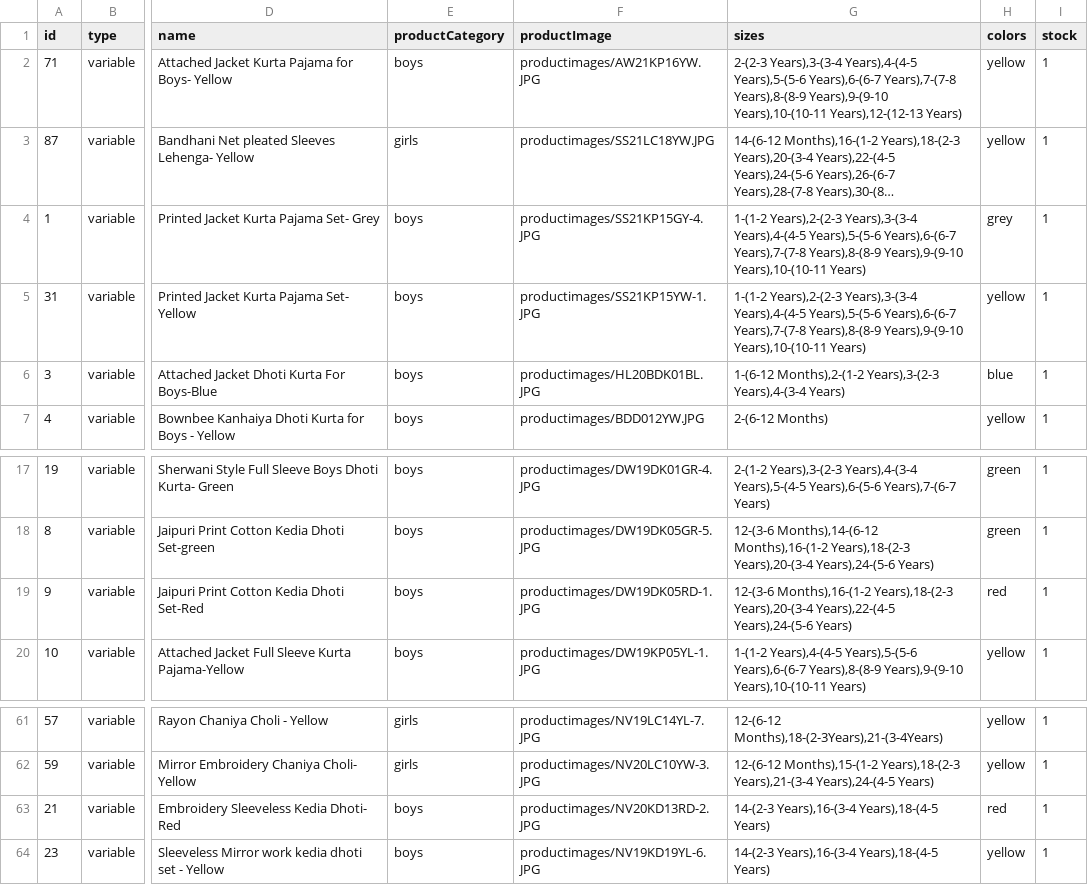
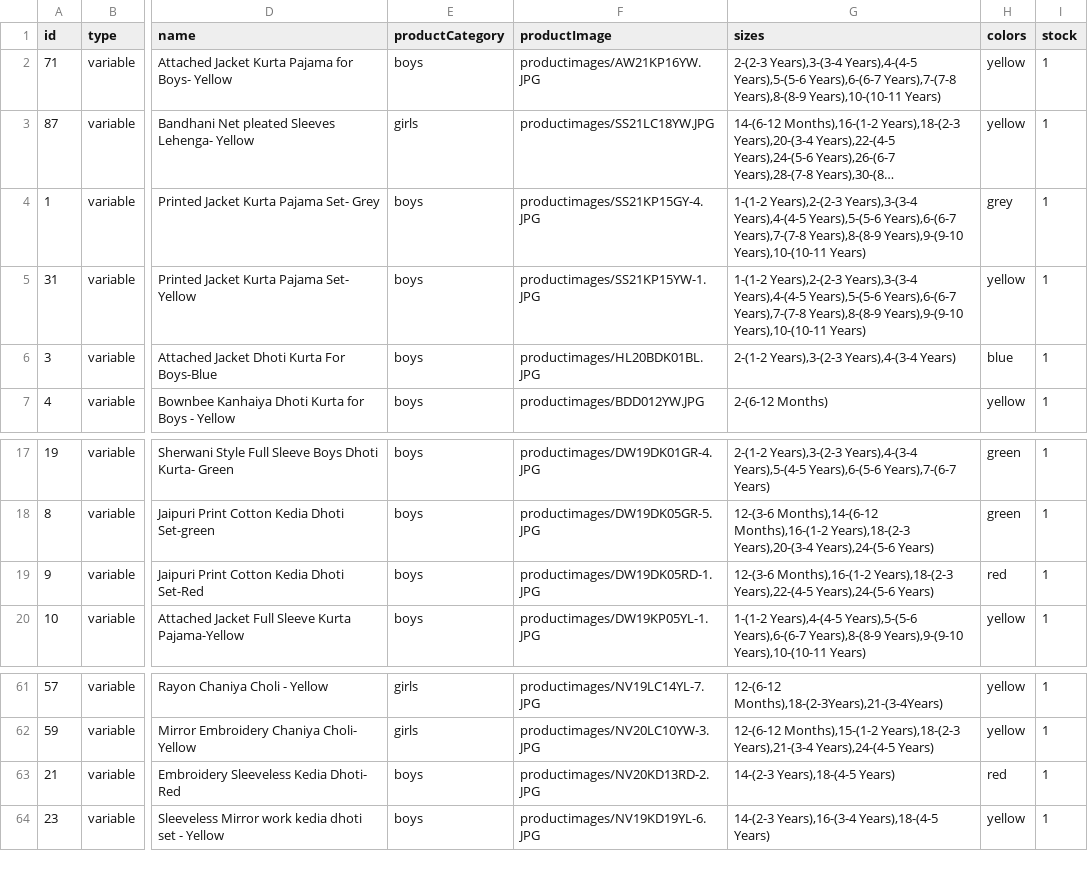
Before and after one commit to vish448/bnbca, a CSV file: src/content/products/products.csv, drawn as a sheet; only a part is shown, gaps mark what is left out; long unchanged cells end in …; the diff covers the shown part only; the diff names each change by its address in the sheet, - before the commit and + after, or states it on an @@ line.

```diff
--- a/src/content/products/products.csv
+++ b/src/content/products/products.csv
-G2 (sizes): …Years),7-(7-8 Years),8-(8-9 Years),9-(9-10 Years),10-(10-11 Years),12-(12-13 Years)
+G2 (sizes): …Years),7-(7-8 Years),8-(8-9 Years),10-(10-11 Years)
-G6 (sizes): 1-(6-12 Months),2-(1-2 Years),3-(2-3 Years),4-(3-4…
+G6 (sizes): 2-(1-2 Years),3-(2-3 Years),4-(3-4…
-G19 (sizes): …Months),16-(1-2 Years),18-(2-3 Years),20-(3-4 Years),22-(4-5 Years),24-(5-6…
+G19 (sizes): …Months),16-(1-2 Years),18-(2-3 Years),22-(4-5 Years),24-(5-6…
-G63 (sizes): 14-(2-3 Years),16-(3-4 Years),18-(4-5 Years)
+G63 (sizes): 14-(2-3 Years),18-(4-5 Years)
```
Also changed, not shown: 25 edited cells elsewhere in this file.
